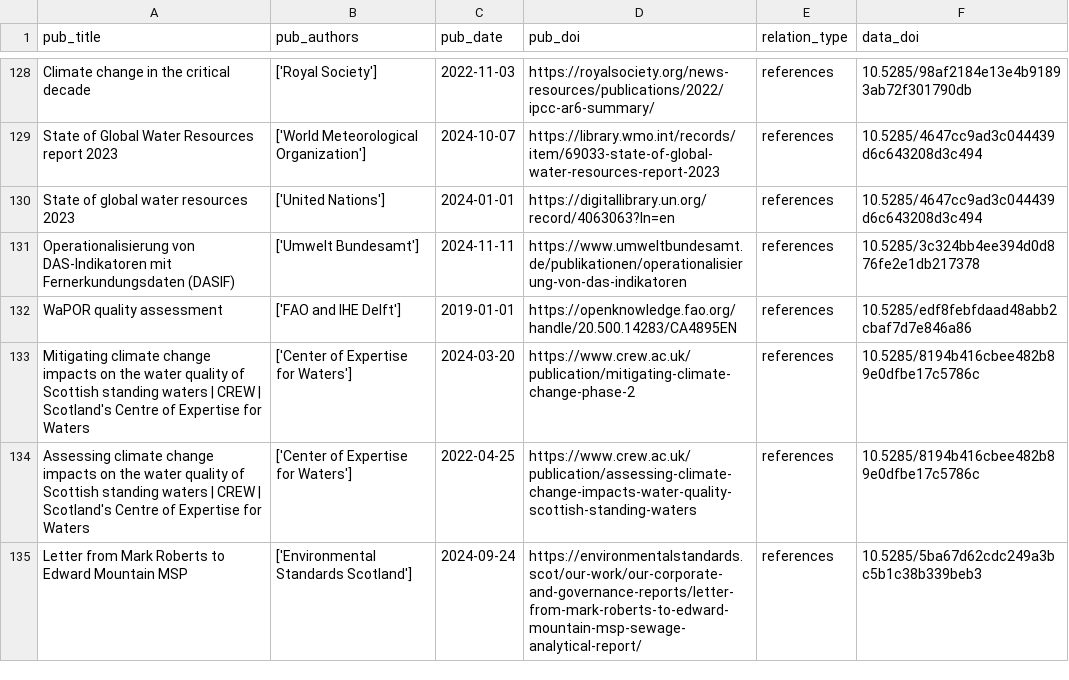
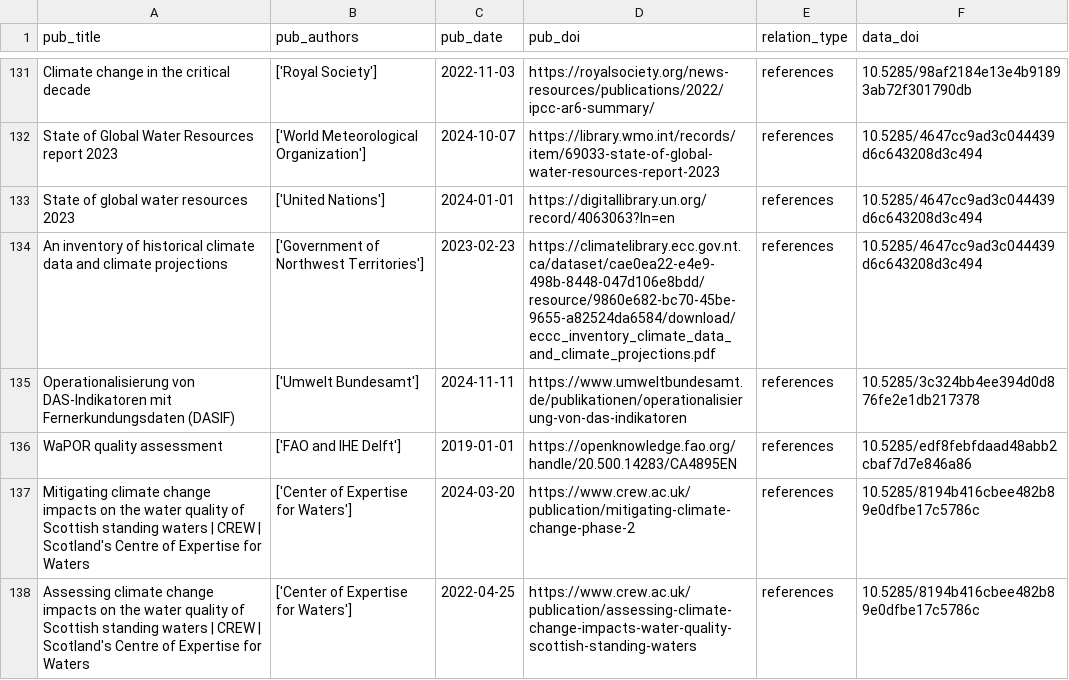
Before and after one commit to NERC-EDS/citationNotebook, a CSV file: nerc_citations_2025/results/latest_results_overton.csv, drawn as a sheet; only a part is shown, gaps mark what is left out; the shorter side is filled out with more unchanged rows; the diff covers the shown part only; the diff names each change by its address in the sheet, - before the commit and + after, or states it on an @@ line.

Commit message:
update overton citation code

```diff
--- a/nerc_citations_2025/results/latest_results_overton.csv
+++ b/nerc_citations_2025/results/latest_results_overton.csv
+row 134: An inventory of historical climate data and climate projections | ['Government of Northwest Territories'] | 2023-02-23 | https://climatelibrary.ecc.gov.nt.ca/dataset/cae0ea22-e4e9-498b-8448-047d106e8bdd/resource/9860e682-bc70-45be-9655-a82524da6584/download/eccc_inventory_climate_data_and_climate_projections.pdf | references | 10.5285/4647cc9ad3c044439d6c643208d3c494
```
Also changed, not shown: 7 added rows and 3 removed rows elsewhere in this file, 2 other files.
